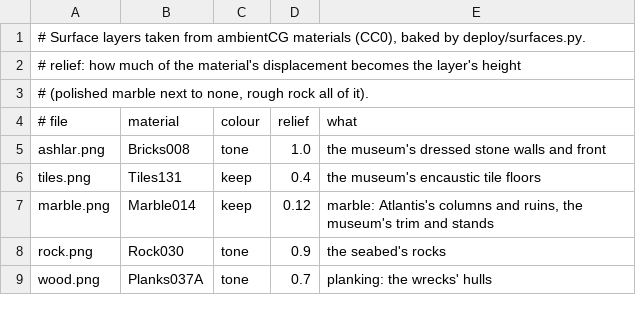
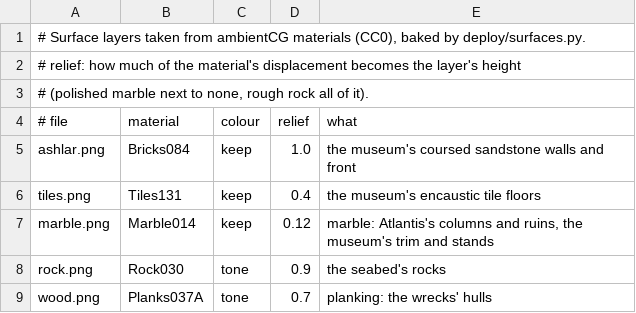
Before and after one commit to johnnyvdberg/SpotifyRound, a TSV file: assets/surfaces/surfaces.tsv, drawn as a sheet.

```diff
--- a/assets/surfaces/surfaces.tsv
+++ b/assets/surfaces/surfaces.tsv
@@ -4,3 +4,3 @@
 # file	material	colour	relief	what
-ashlar.png	Bricks008	tone	1.0	the museum's dressed stone walls and front
+ashlar.png	Bricks084	keep	1.0	the museum's coursed sandstone walls and front
 tiles.png	Tiles131	keep	0.4	the museum's encaustic tile floors
```
Also changed, not shown: 16 other files.
